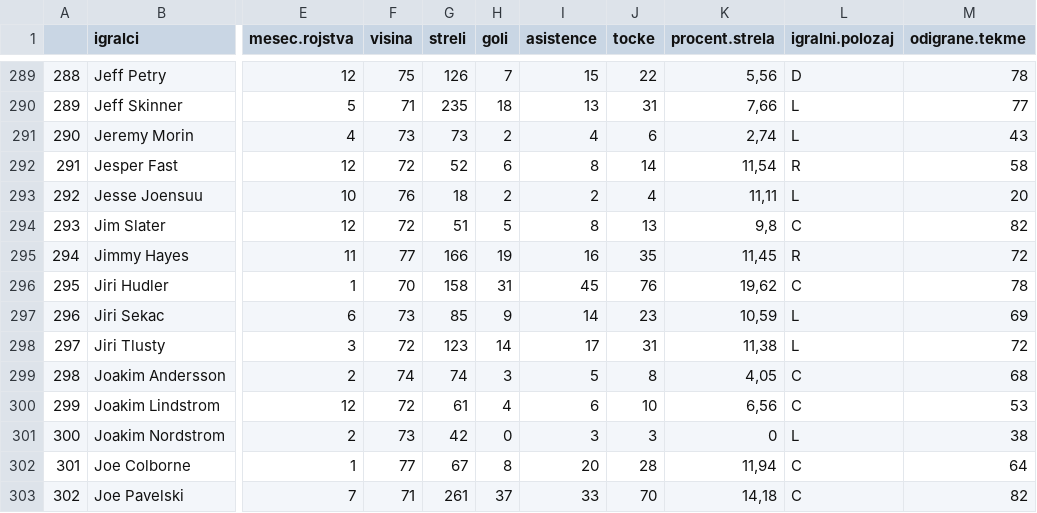
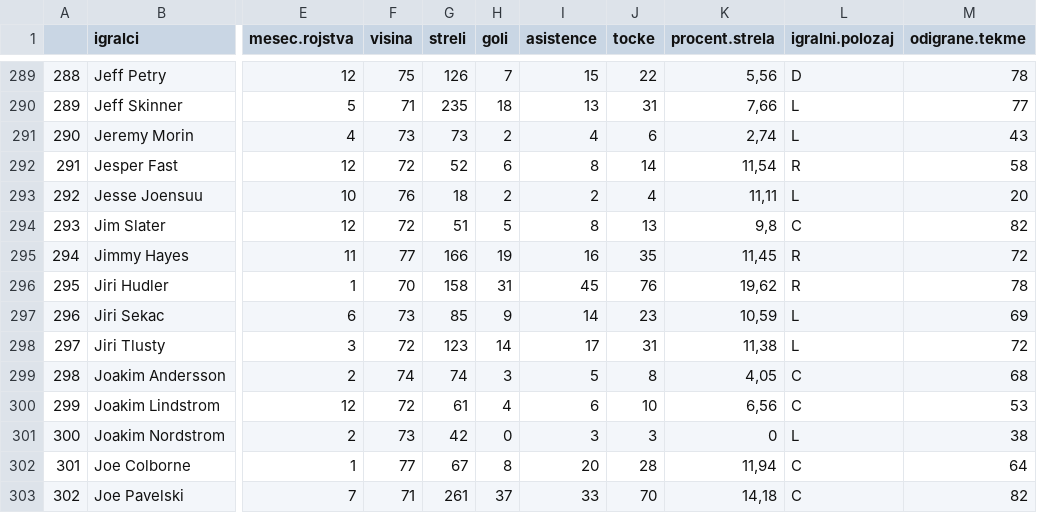
Before and after one commit to Anchiqua/APPR-2015-16, a CSV file: podatki/tabela.csv, drawn as a sheet; only a part is shown, gaps mark what is left out; the diff names each change by its address in the sheet, - before the commit and + after, or states it on an @@ line.

Commit message:
...

```diff
--- a/podatki/tabela.csv
+++ b/podatki/tabela.csv
-L296 (igralni.polozaj): C
+L296 (igralni.polozaj): R
```
